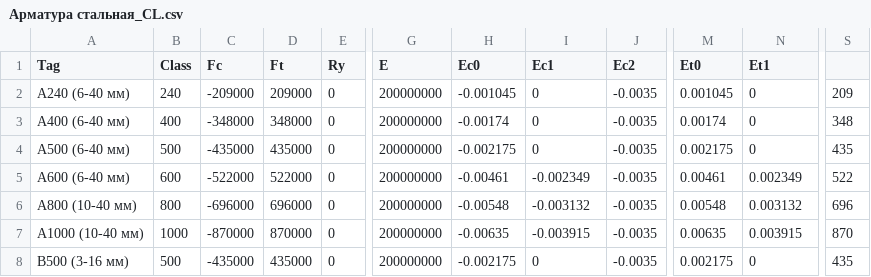
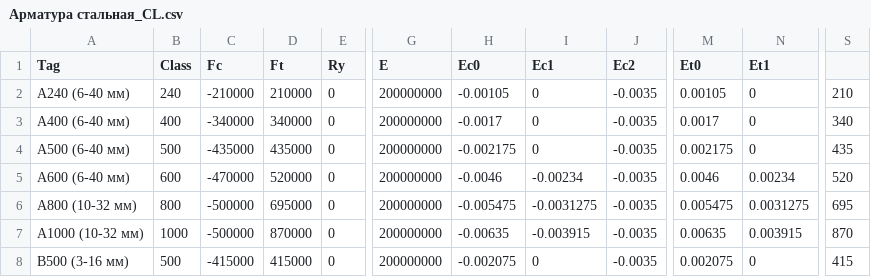
Before and after one commit to rumata-ap/OpenCS, a CSV file: OpenCS/DataSource/Арматура стальная_CL.csv, drawn as a sheet; only a part is shown, gaps mark what is left out; the diff covers the shown part only; the diff names each change by its address in the sheet, - before the commit and + after, or states it on an @@ line.

```diff
--- a/OpenCS/DataSource/Арматура стальная_CL.csv
+++ b/OpenCS/DataSource/Арматура стальная_CL.csv
-C2 (Fc): -209000
+C2 (Fc): -210000
-D2 (Ft): 209000
+D2 (Ft): 210000
-H2 (Ec0): -0.001045
+H2 (Ec0): -0.00105
-M2 (Et0): 0.001045
+M2 (Et0): 0.00105
-S2: 209
+S2: 210
-C3 (Fc): -348000
+C3 (Fc): -340000
-D3 (Ft): 348000
+D3 (Ft): 340000
-H3 (Ec0): -0.00174
+H3 (Ec0): -0.0017
-M3 (Et0): 0.00174
+M3 (Et0): 0.0017
-S3: 348
+S3: 340
-C5 (Fc): -522000
+C5 (Fc): -470000
-D5 (Ft): 522000
+D5 (Ft): 520000
-H5 (Ec0): -0.00461
+H5 (Ec0): -0.0046
-I5 (Ec1): -0.002349
+I5 (Ec1): -0.00234
-M5 (Et0): 0.00461
+M5 (Et0): 0.0046
-N5 (Et1): 0.002349
+N5 (Et1): 0.00234
-S5: 522
+S5: 520
-A6 (Tag): A800 (10-40 мм)
+A6 (Tag): A800 (10-32 мм)
-C6 (Fc): -696000
+C6 (Fc): -500000
-D6 (Ft): 696000
+D6 (Ft): 695000
-H6 (Ec0): -0.00548
+H6 (Ec0): -0.005475
-I6 (Ec1): -0.003132
+I6 (Ec1): -0.0031275
-M6 (Et0): 0.00548
+M6 (Et0): 0.005475
-N6 (Et1): 0.003132
+N6 (Et1): 0.0031275
-S6: 696
+S6: 695
-A7 (Tag): A1000 (10-40 мм)
+A7 (Tag): A1000 (10-32 мм)
-C7 (Fc): -870000
+C7 (Fc): -500000
-C8 (Fc): -435000
+C8 (Fc): -415000
-D8 (Ft): 435000
+D8 (Ft): 415000
-H8 (Ec0): -0.002175
+H8 (Ec0): -0.002075
-M8 (Et0): 0.002175
+M8 (Et0): 0.002075
-S8: 435
+S8: 415
```
Also changed, not shown: 2 added rows and 94 edited cells elsewhere in this file, OpenCS/DataSource/Арматура стальная_C.csv, OpenCS/DataSource/Арматура стальная_N.csv, 7 other files.
